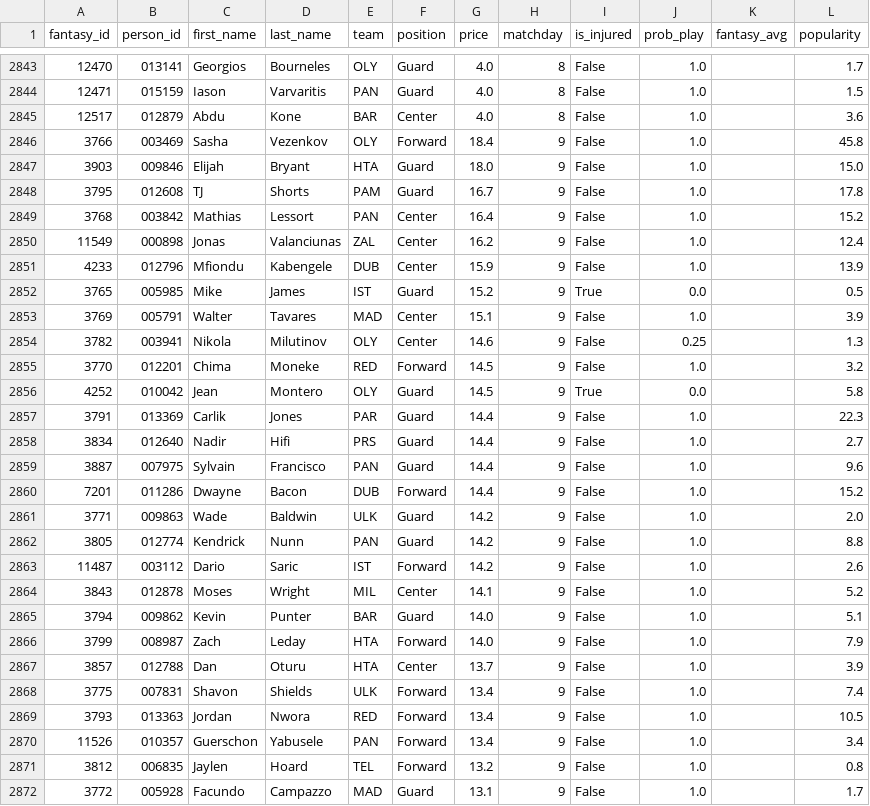
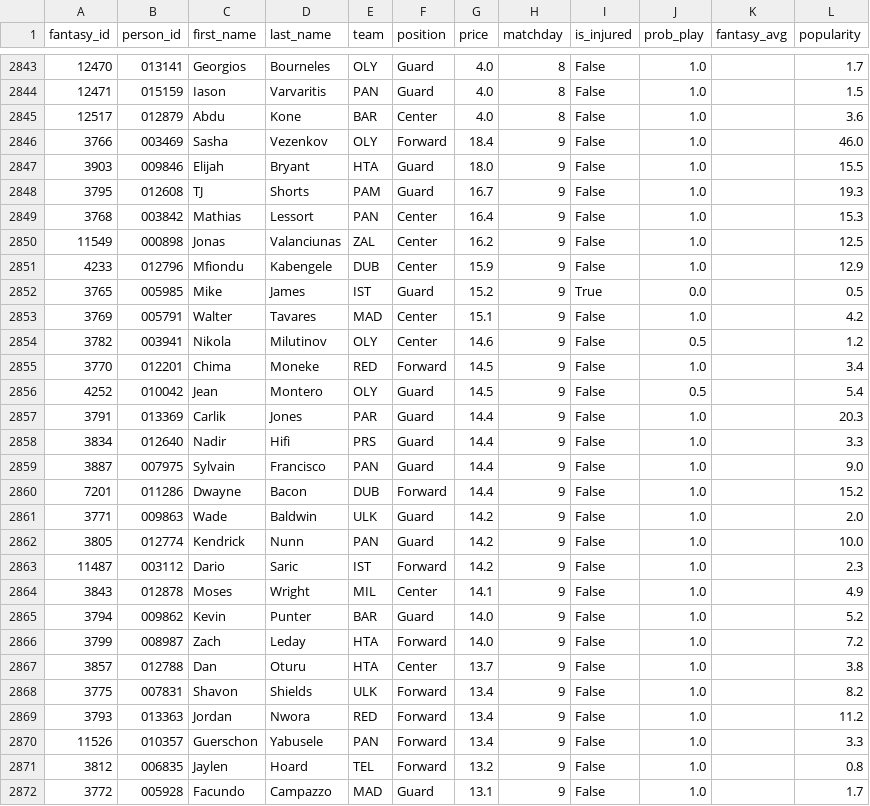
Before and after one commit to VaGlar/Euroleague-Fantasy-Challenge, a CSV file: data/public/prices.csv, drawn as a sheet; only a part is shown, gaps mark what is left out; the diff covers the shown part only.

```diff
--- a/data/public/prices.csv
+++ b/data/public/prices.csv
@@ -2845,27 +2845,27 @@ fantasy_id,person_id,first_name,last_name,team,position,price,matchday,is_injure
 12517,012879,Abdu,Kone,BAR,Center,4.0,8,False,1.0,,3.6
-3766,003469,Sasha,Vezenkov,OLY,Forward,18.4,9,False,1.0,,45.8
-3903,009846,Elijah,Bryant,HTA,Guard,18.0,9,False,1.0,,15.0
-3795,012608,TJ,Shorts,PAM,Guard,16.7,9,False,1.0,,17.8
-3768,003842,Mathias,Lessort,PAN,Center,16.4,9,False,1.0,,15.2
-11549,000898,Jonas,Valanciunas,ZAL,Center,16.2,9,False,1.0,,12.4
-4233,012796,Mfiondu,Kabengele,DUB,Center,15.9,9,False,1.0,,13.9
+3766,003469,Sasha,Vezenkov,OLY,Forward,18.4,9,False,1.0,,46.0
+3903,009846,Elijah,Bryant,HTA,Guard,18.0,9,False,1.0,,15.5
+3795,012608,TJ,Shorts,PAM,Guard,16.7,9,False,1.0,,19.3
+3768,003842,Mathias,Lessort,PAN,Center,16.4,9,False,1.0,,15.3
+11549,000898,Jonas,Valanciunas,ZAL,Center,16.2,9,False,1.0,,12.5
+4233,012796,Mfiondu,Kabengele,DUB,Center,15.9,9,False,1.0,,12.9
 3765,005985,Mike,James,IST,Guard,15.2,9,True,0.0,,0.5
-3769,005791,Walter,Tavares,MAD,Center,15.1,9,False,1.0,,3.9
-3782,003941,Nikola,Milutinov,OLY,Center,14.6,9,False,0.25,,1.3
-3770,012201,Chima,Moneke,RED,Forward,14.5,9,False,1.0,,3.2
-4252,010042,Jean,Montero,OLY,Guard,14.5,9,True,0.0,,5.8
-3791,013369,Carlik,Jones,PAR,Guard,14.4,9,False,1.0,,22.3
-3834,012640,Nadir,Hifi,PRS,Guard,14.4,9,False,1.0,,2.7
-3887,007975,Sylvain,Francisco,PAN,Guard,14.4,9,False,1.0,,9.6
+3769,005791,Walter,Tavares,MAD,Center,15.1,9,False,1.0,,4.2
+3782,003941,Nikola,Milutinov,OLY,Center,14.6,9,False,0.5,,1.2
+3770,012201,Chima,Moneke,RED,Forward,14.5,9,False,1.0,,3.4
+4252,010042,Jean,Montero,OLY,Guard,14.5,9,False,0.5,,5.4
+3791,013369,Carlik,Jones,PAR,Guard,14.4,9,False,1.0,,20.3
+3834,012640,Nadir,Hifi,PRS,Guard,14.4,9,False,1.0,,3.3
+3887,007975,Sylvain,Francisco,PAN,Guard,14.4,9,False,1.0,,9.0
 7201,011286,Dwayne,Bacon,DUB,Forward,14.4,9,False,1.0,,15.2
 3771,009863,Wade,Baldwin,ULK,Guard,14.2,9,False,1.0,,2.0
-3805,012774,Kendrick,Nunn,PAN,Guard,14.2,9,False,1.0,,8.8
-11487,003112,Dario,Saric,IST,Forward,14.2,9,False,1.0,,2.6
-3843,012878,Moses,Wright,MIL,Center,14.1,9,False,1.0,,5.2
-3794,009862,Kevin,Punter,BAR,Guard,14.0,9,False,1.0,,5.1
-3799,008987,Zach,Leday,HTA,Forward,14.0,9,False,1.0,,7.9
-3857,012788,Dan,Oturu,HTA,Center,13.7,9,False,1.0,,3.9
-3775,007831,Shavon,Shields,ULK,Forward,13.4,9,False,1.0,,7.4
-3793,013363,Jordan,Nwora,RED,Forward,13.4,9,False,1.0,,10.5
-11526,010357,Guerschon,Yabusele,PAN,Forward,13.4,9,False,1.0,,3.4
+3805,012774,Kendrick,Nunn,PAN,Guard,14.2,9,False,1.0,,10.0
+11487,003112,Dario,Saric,IST,Forward,14.2,9,False,1.0,,2.3
+3843,012878,Moses,Wright,MIL,Center,14.1,9,False,1.0,,4.9
+3794,009862,Kevin,Punter,BAR,Guard,14.0,9,False,1.0,,5.2
+3799,008987,Zach,Leday,HTA,Forward,14.0,9,False,1.0,,7.2
+3857,012788,Dan,Oturu,HTA,Center,13.7,9,False,1.0,,3.8
+3775,007831,Shavon,Shields,ULK,Forward,13.4,9,False,1.0,,8.2
+3793,013363,Jordan,Nwora,RED,Forward,13.4,9,False,1.0,,11.2
+11526,010357,Guerschon,Yabusele,PAN,Forward,13.4,9,False,1.0,,3.3
 3812,006835,Jaylen,Hoard,TEL,Forward,13.2,9,False,1.0,,0.8
```
Also changed, not shown: 154 edited cells elsewhere in this file, data/public/expert_log.csv, data/public/pred_log.csv, 11 other files.
